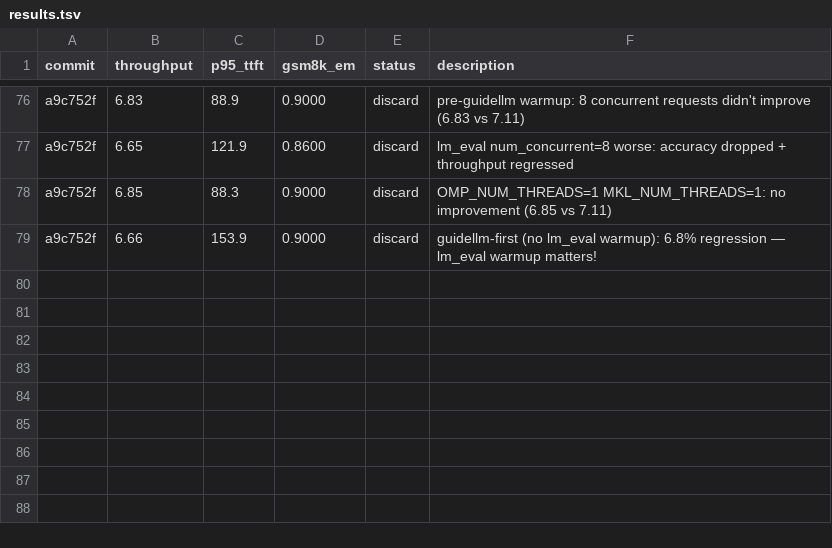
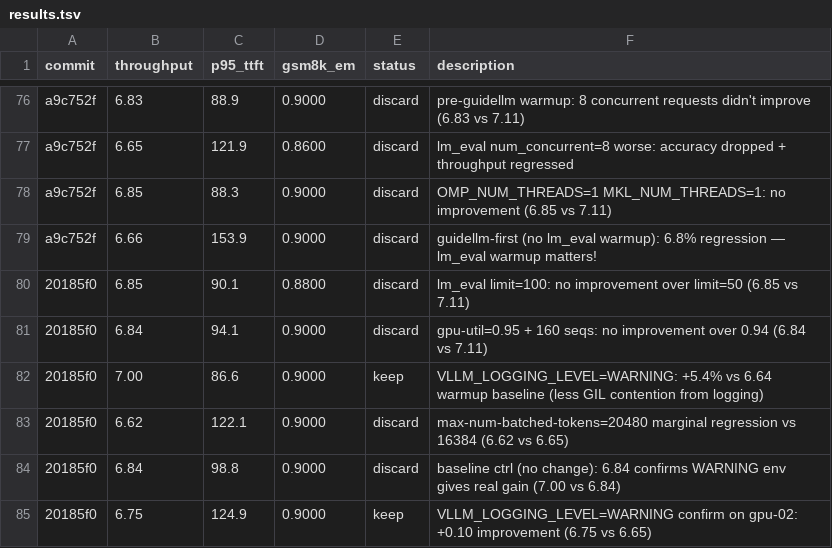
Before and after one commit to bkates-cw/autoinference, a TSV file: results.tsv, drawn as a sheet; only a part is shown, gaps mark what is left out.

```diff
--- a/results.tsv
+++ b/results.tsv
@@ -79 +79,7 @@ a9c752f	6.85	88.3	0.9000	discard	OMP_NUM_THREADS=1 MKL_NUM_THREADS=1: no improve
 a9c752f	6.66	153.9	0.9000	discard	guidellm-first (no lm_eval warmup): 6.8% regression — lm_eval warmup matters!
+20185f0	6.85	90.1	0.8800	discard	lm_eval limit=100: no improvement over limit=50 (6.85 vs 7.11)
+20185f0	6.84	94.1	0.9000	discard	gpu-util=0.95 + 160 seqs: no improvement over 0.94 (6.84 vs 7.11)
+20185f0	7.00	86.6	0.9000	keep	VLLM_LOGGING_LEVEL=WARNING: +5.4% vs 6.64 warmup baseline (less GIL contention from logging)
+20185f0	6.62	122.1	0.9000	discard	max-num-batched-tokens=20480 marginal regression vs 16384 (6.62 vs 6.65)
+20185f0	6.84	98.8	0.9000	discard	baseline ctrl (no change): 6.84 confirms WARNING env gives real gain (7.00 vs 6.84)
+20185f0	6.75	124.9	0.9000	keep	VLLM_LOGGING_LEVEL=WARNING confirm on gpu-02: +0.10 improvement (6.75 vs 6.65)
```
Also changed, not shown: 1 other file.
